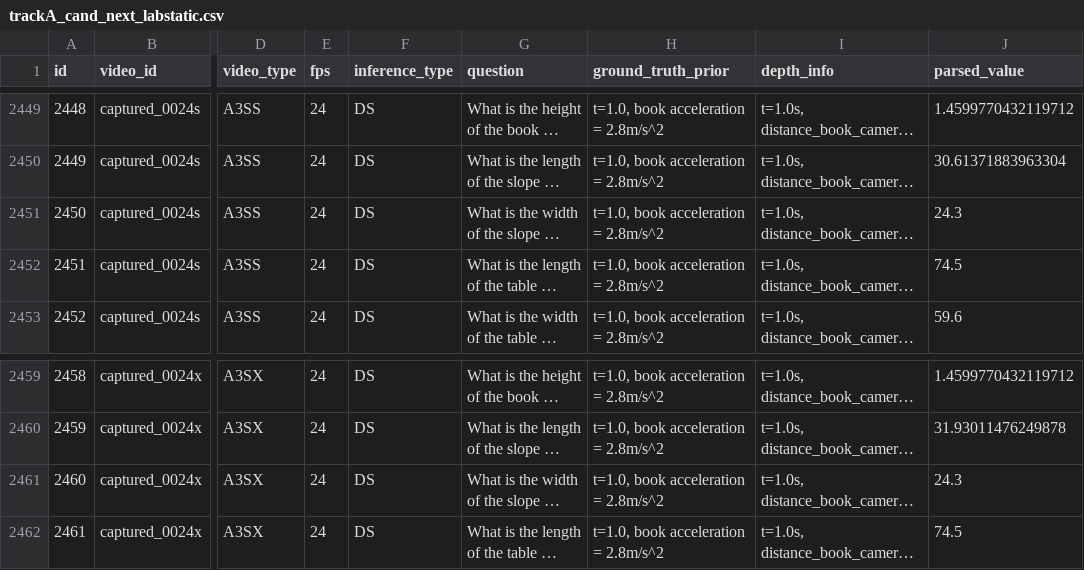
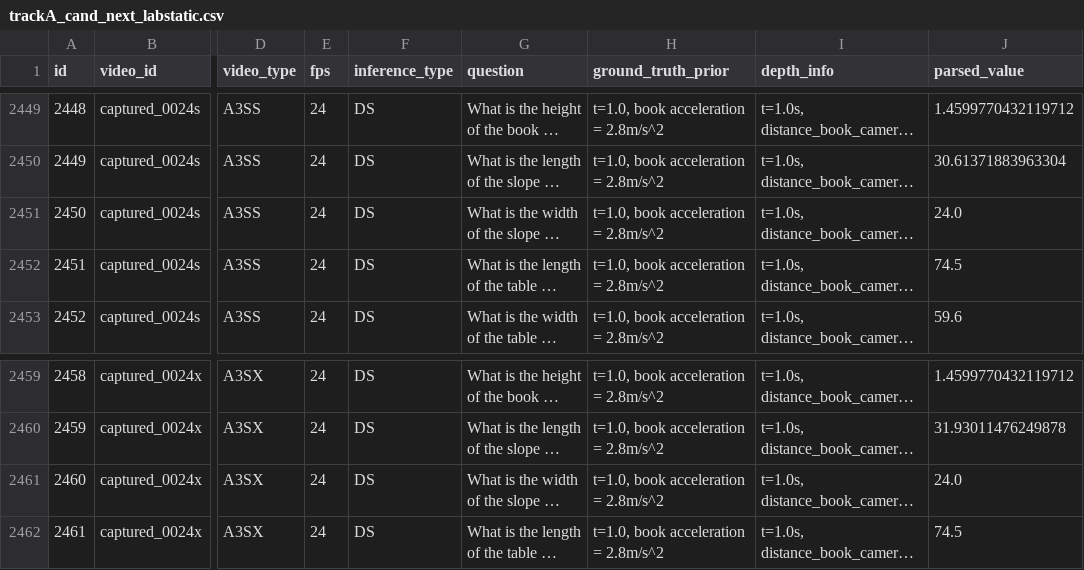
Before and after one commit to VihanAggarwal/quantiphy-challenge, a CSV file: submissions/trackA_cand_next_labstatic.csv, drawn as a sheet; only a part is shown, gaps mark what is left out; long unchanged cells end in …; the diff covers the shown part only; the diff names each change by its address in the sheet, - before the commit and + after, or states it on an @@ line.

```diff
--- a/submissions/trackA_cand_next_labstatic.csv
+++ b/submissions/trackA_cand_next_labstatic.csv
-J2451 (parsed_value): 24.3
+J2451 (parsed_value): 24.0
-J2461 (parsed_value): 24.3
+J2461 (parsed_value): 24.0
```
Also changed, not shown: 5 edited cells elsewhere in this file, research/next/labstatic/changes.csv, 12 other files.
